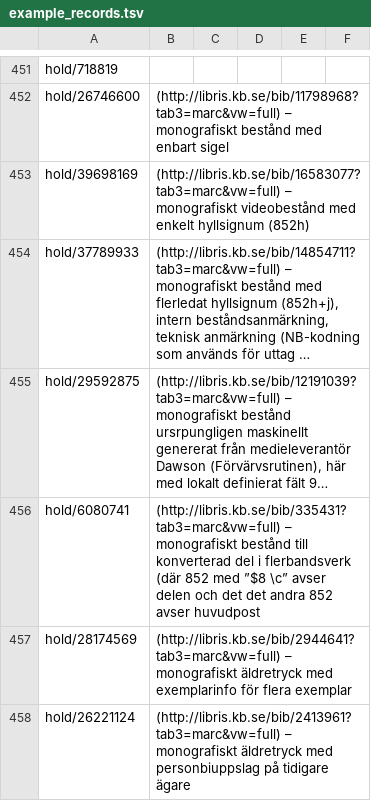
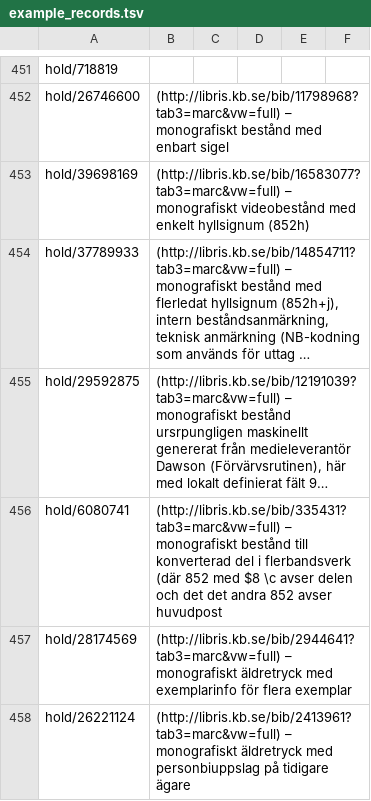
Before and after one commit to libris/librisxl, a TSV file: librisxl-tools/scripts/example_records.tsv, drawn as a sheet; only a part is shown, gaps mark what is left out; long unchanged cells end in …; the diff covers the shown part only; the diff names each change by its address in the sheet, - before the commit and + after, or states it on an @@ line.

```diff
--- a/librisxl-tools/scripts/example_records.tsv
+++ b/librisxl-tools/scripts/example_records.tsv
-B456: …852 med ”$8 \c” avser delen…
+B456: …852 med $8 \c avser delen…
```
Also changed, not shown: 16 edited cells elsewhere in this file.
